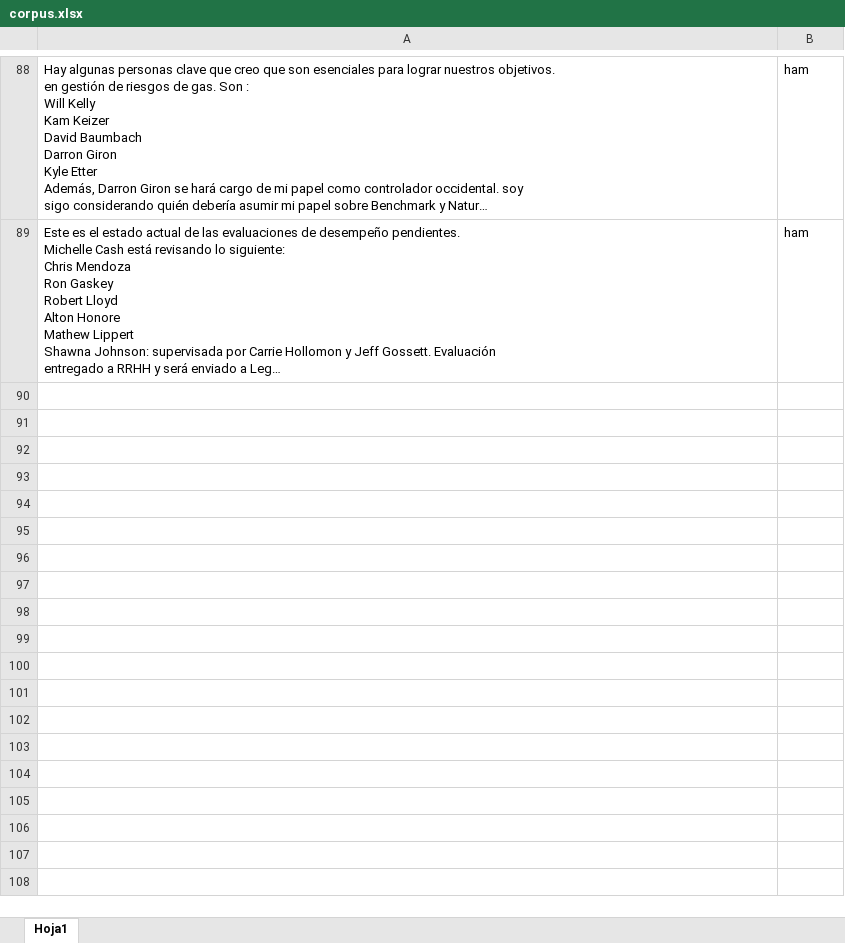
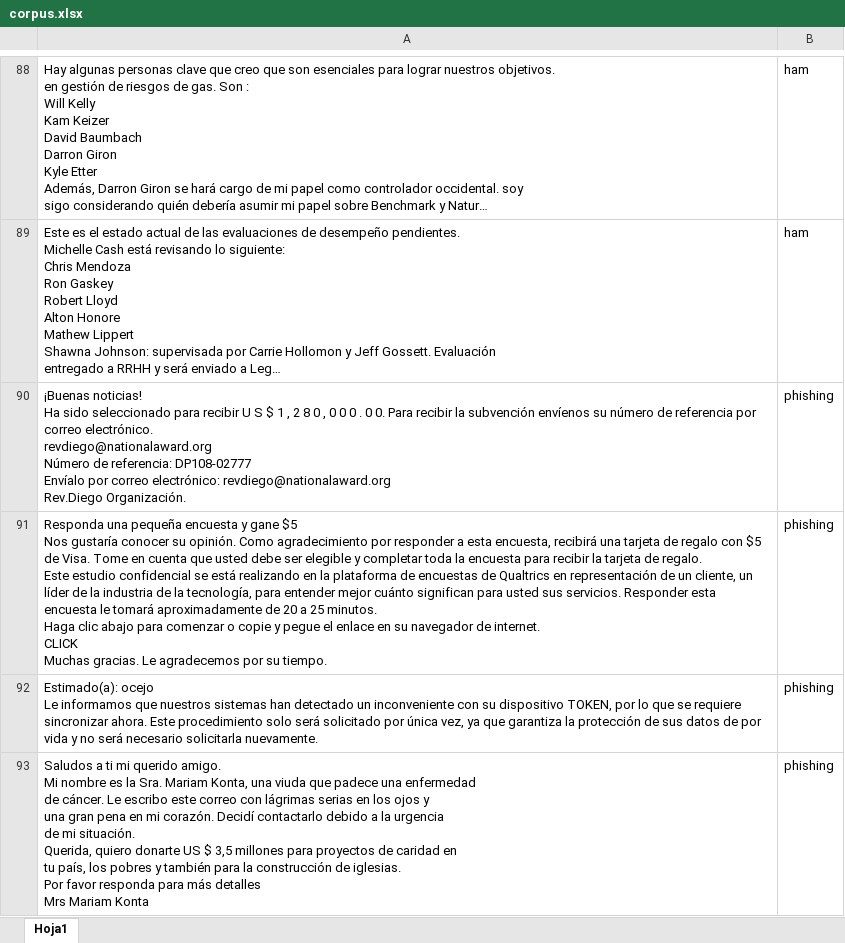
Before and after one commit to cesargasca/ExtensionPhishing, an Excel workbook: entrenamiento/corpus.xlsx, sheet Hoja1, drawn as a sheet; only a part is shown, gaps mark what is left out; long unchanged cells end in …; values as stored, in another font and other column widths than the file's, no borders; ↵ is a line break in a cell; the diff names each change by its address in the sheet, - before the commit and + after, or states it on an @@ line.

```diff
--- a/entrenamiento/corpus.xlsx (sheet Hoja1)
+++ b/entrenamiento/corpus.xlsx (sheet Hoja1)
+row 90: ¡Buenas noticias! ↵ Ha sido seleccionado para recibir U S $ 1 , 2 8 0 , 0 0 0 . 0 0. Para recibir la subvención envíenos su número de referencia por correo electrónico. ↵ revdiego@nationalaward.org ↵ Número de referencia: DP108-02777 ↵ Envíalo por correo electrónico: revdiego@nationalaward.org ↵ Rev.Diego Organización. | phishing
+row 91: Responda una pequeña encuesta y gane $5 ↵ Nos gustaría conocer su opinión. Como agradecimiento por responder a esta encuesta, recibirá una tarjeta de regalo con $5 de Visa. Tome en cuenta que usted debe ser elegible y completar toda la encuesta para recibir la tarjeta de regalo. ↵ Este estudio confidencial se está realizando en la plataforma de encuestas de Qualtrics en representación de un cliente, un líder de la industria de la tecnología, para entender mejor cuánto significan para usted sus servicios. Responder esta encuesta le tomará aproximadamente de 20 a 25 minutos. ↵ Haga clic abajo para comenzar o copie y pegue el enlace en su navegador de internet. ↵ CLICK ↵ Muchas gracias. Le agradecemos por su tiempo. | phishing
+row 92: Estimado(a): ocejo ↵ Le informamos que nuestros sistemas han detectado un inconveniente con su dispositivo TOKEN, por lo que se requiere sincronizar ahora. Este procedimiento solo será solicitado por única vez, ya que garantiza la protección de sus datos de por vida y no será necesario solicitarla nuevamente. | phishing
+row 93: Saludos a ti mi querido amigo. ↵ Mi nombre es la Sra. Mariam Konta, una viuda que padece una enfermedad ↵ de cáncer. Le escribo este correo con lágrimas serias en los ojos y ↵ una gran pena en mi corazón. Decidí contactarlo debido a la urgencia ↵ de mi situación. ↵ Querida, quiero donarte US $ 3,5 millones para proyectos de caridad en ↵ tu país, los pobres y también para la construcción de iglesias. ↵ Por favor responda para más detalles ↵ Mrs Mariam Konta | phishing
```
Also changed, not shown: 7 other files.
